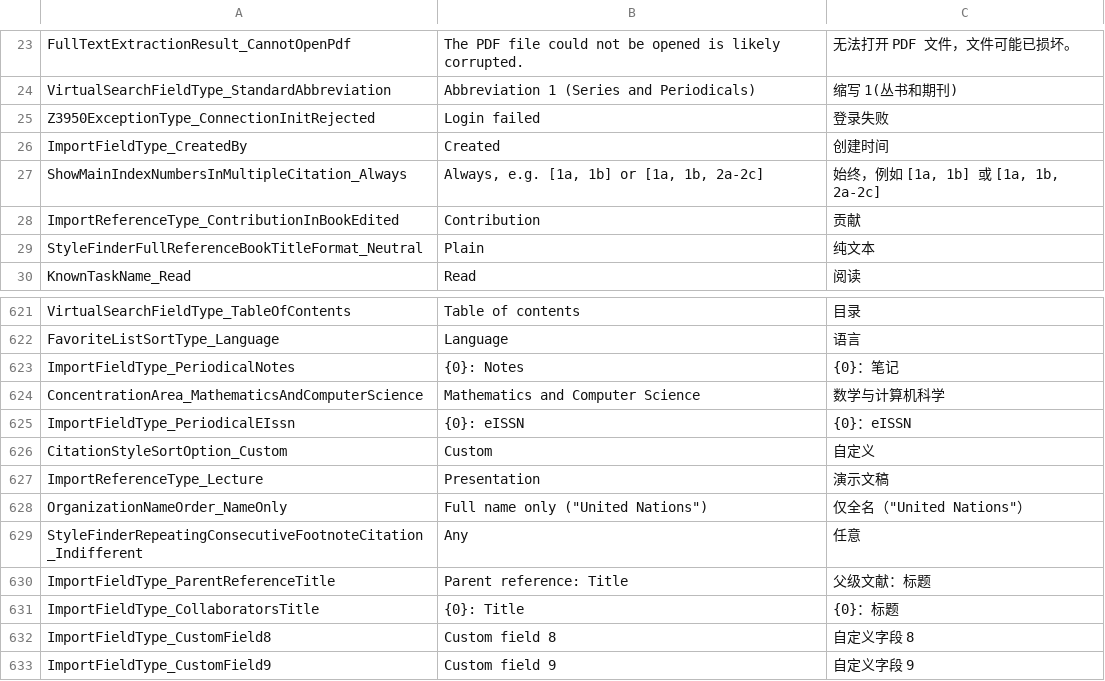
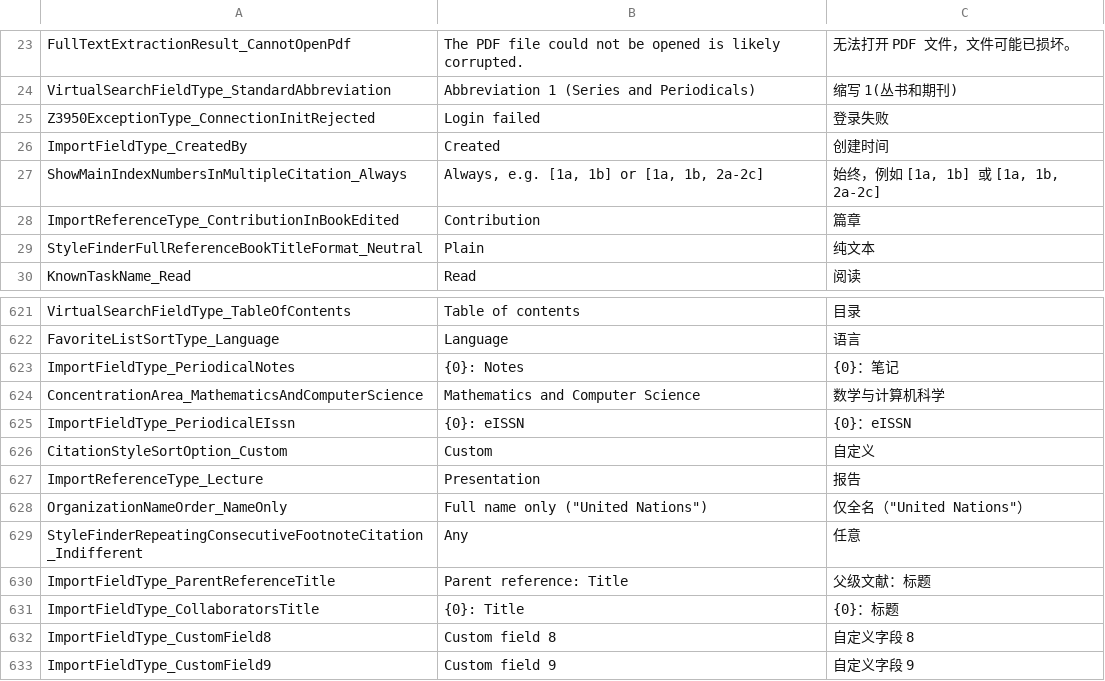
Before and after one commit to Martin-soaring-dev/citavi6_language_add-on_zh, a TSV file: translations/SwissAcademic.Resources/SwissAcademic.Resources.Enums.tsv, drawn as a sheet; only a part is shown, gaps mark what is left out.

```diff
--- a/translations/SwissAcademic.Resources/SwissAcademic.Resources.Enums.tsv
+++ b/translations/SwissAcademic.Resources/SwissAcademic.Resources.Enums.tsv
@@ -27,3 +27,3 @@ ImportFieldType_CreatedBy	Created	创建时间
 ShowMainIndexNumbersInMultipleCitation_Always	Always, e.g. [1a, 1b] or [1a, 1b, 2a-2c]	始终，例如 [1a, 1b] 或 [1a, 1b, 2a-2c]
-ImportReferenceType_ContributionInBookEdited	Contribution	贡献
+ImportReferenceType_ContributionInBookEdited	Contribution	篇章
 StyleFinderFullReferenceBookTitleFormat_Neutral	Plain	纯文本
@@ -626,3 +626,3 @@ ImportFieldType_PeriodicalEIssn	{0}: eISSN	{0}：eISSN
 CitationStyleSortOption_Custom	Custom	自定义
-ImportReferenceType_Lecture	Presentation	演示文稿
+ImportReferenceType_Lecture	Presentation	报告
 OrganizationNameOrder_NameOnly	Full name only ("United Nations")	仅全名（"United Nations"）
```
Also changed, not shown: translations/SwissAcademic.Resources/SwissAcademic.Resources.ControlTexts.tsv, translations/SwissAcademic.Resources/SwissAcademic.Resources.Entities.tsv, 9 other files.
